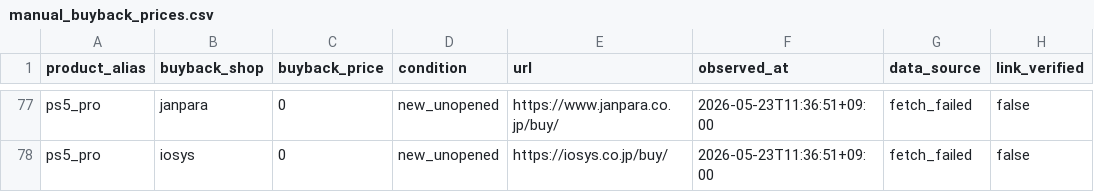
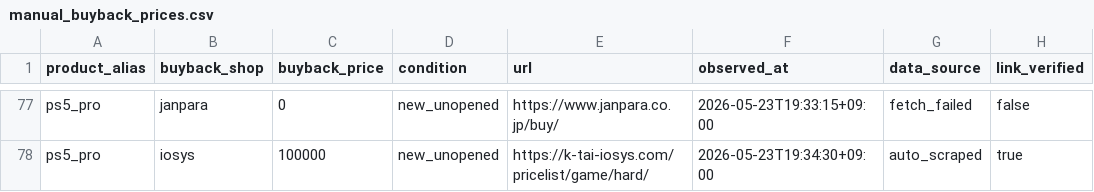
Before and after one commit to estkey0001/premium-monitor, a CSV file: data/manual_buyback_prices.csv, drawn as a sheet; only a part is shown, gaps mark what is left out; the diff covers the shown part only; the diff names each change by its address in the sheet, - before the commit and + after, or states it on an @@ line.

```diff
--- a/data/manual_buyback_prices.csv
+++ b/data/manual_buyback_prices.csv
-F77 (observed_at): 2026-05-23T11:36:51+09:00
+F77 (observed_at): 2026-05-23T19:33:15+09:00
-C78 (buyback_price): 0
+C78 (buyback_price): 100000
-E78 (url): https://iosys.co.jp/buy/
+E78 (url): https://k-tai-iosys.com/pricelist/game/hard/
-F78 (observed_at): 2026-05-23T11:36:51+09:00
+F78 (observed_at): 2026-05-23T19:34:30+09:00
-G78 (data_source): fetch_failed
+G78 (data_source): auto_scraped
-H78 (link_verified): false
+H78 (link_verified): true
```
Also changed, not shown: 73 edited cells elsewhere in this file, 9 other files.
